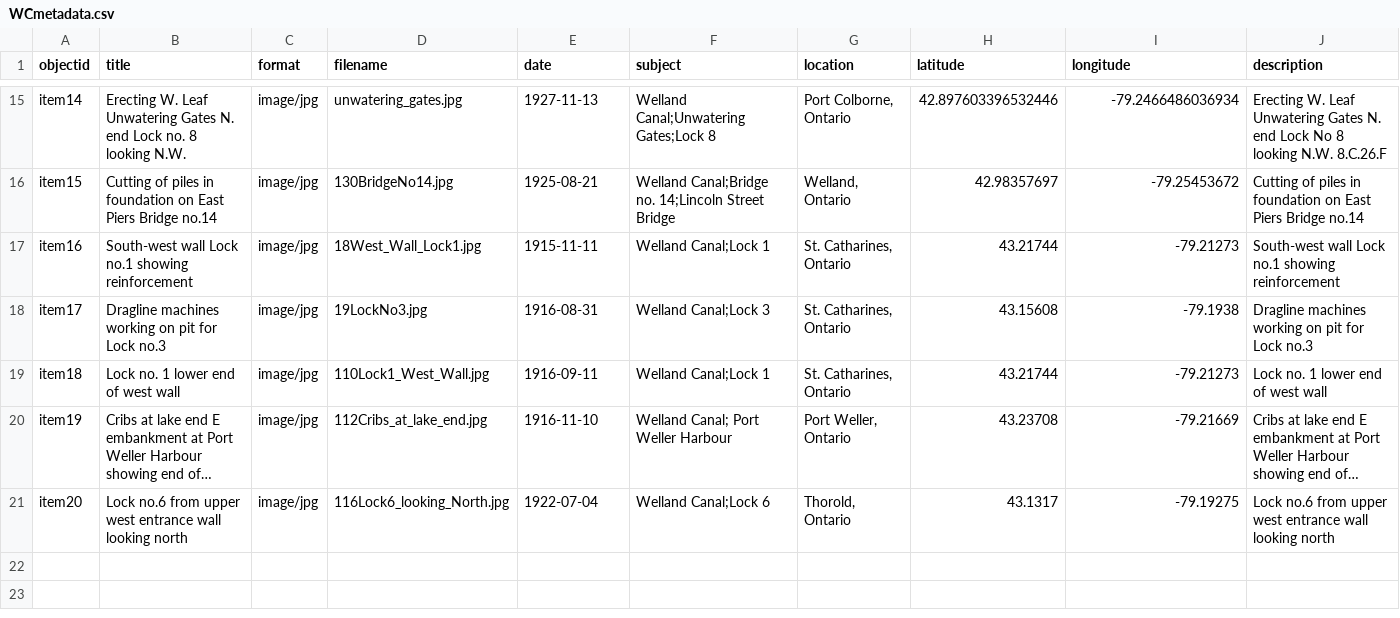
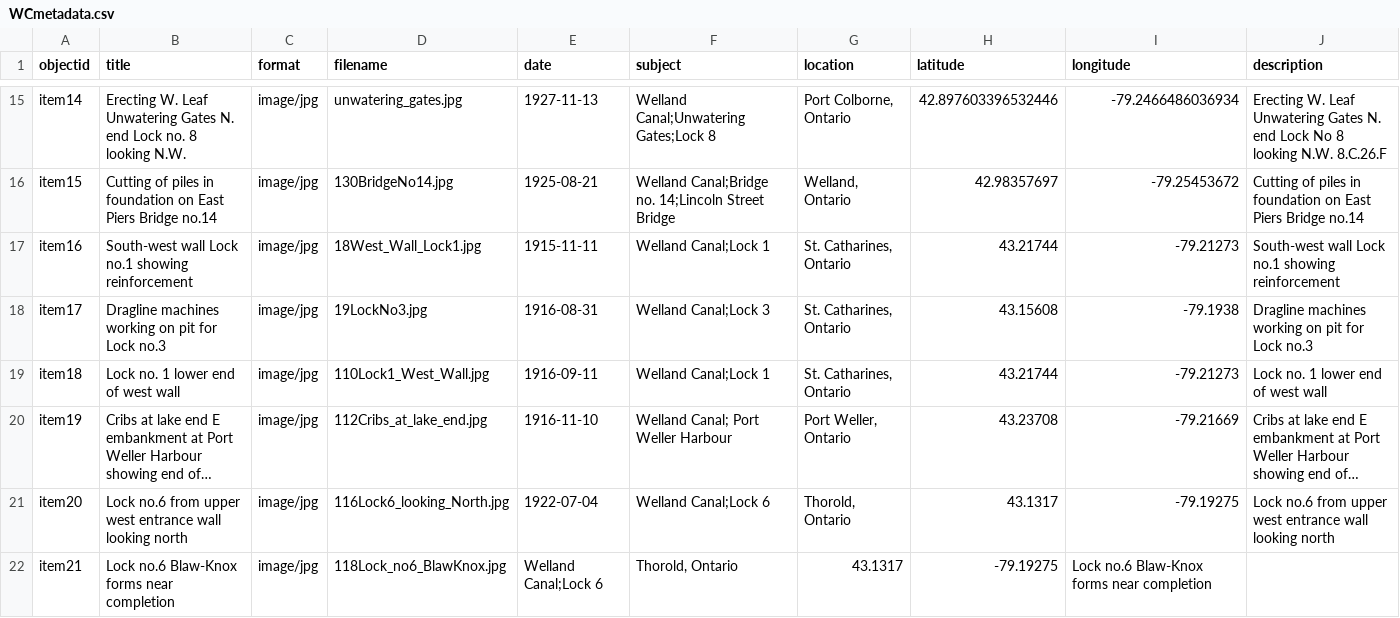
Before and after one commit to chantalcameron/Building-the-Welland-Ship-Canal, a CSV file: _data/WCmetadata.csv, drawn as a sheet; only a part is shown, gaps mark what is left out; long unchanged cells end in …; the diff names each change by its address in the sheet, - before the commit and + after, or states it on an @@ line.

Commit message:
Update WCmetadata.csv

```diff
--- a/_data/WCmetadata.csv
+++ b/_data/WCmetadata.csv
+row 22: item21 | Lock no.6 Blaw-Knox forms near completion | image/jpg | 118Lock_no6_BlawKnox.jpg | Welland Canal;Lock 6 | Thorold, Ontario | 43.1317 | -79.19275 | Lock no.6 Blaw-Knox forms near completion
```
